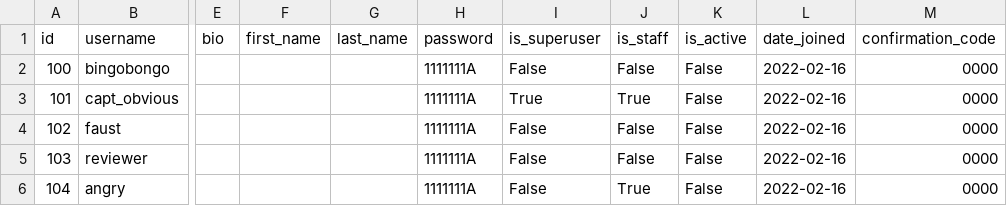
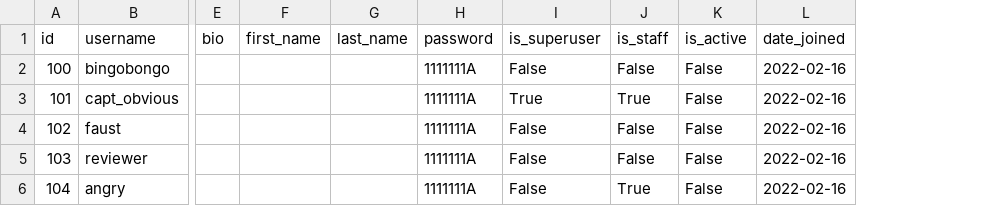
Before and after one commit to AndreyST98/api_yamdb, a CSV file: api_yamdb/static/data/users.csv, drawn as a sheet; only a part is shown, gaps mark what is left out; the diff names each change by its address in the sheet, - before the commit and + after, or states it on an @@ line.

```diff
--- a/api_yamdb/static/data/users.csv
+++ b/api_yamdb/static/data/users.csv
-column M (confirmation_code), rows 2-6: all 0000
```
Also changed, not shown: 3 other files.
